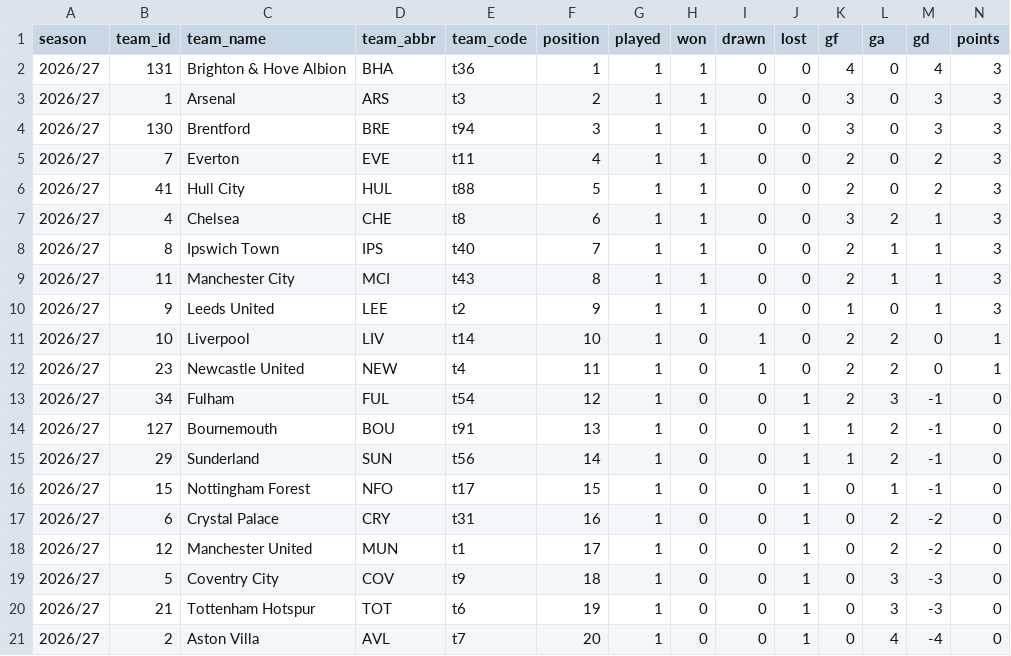
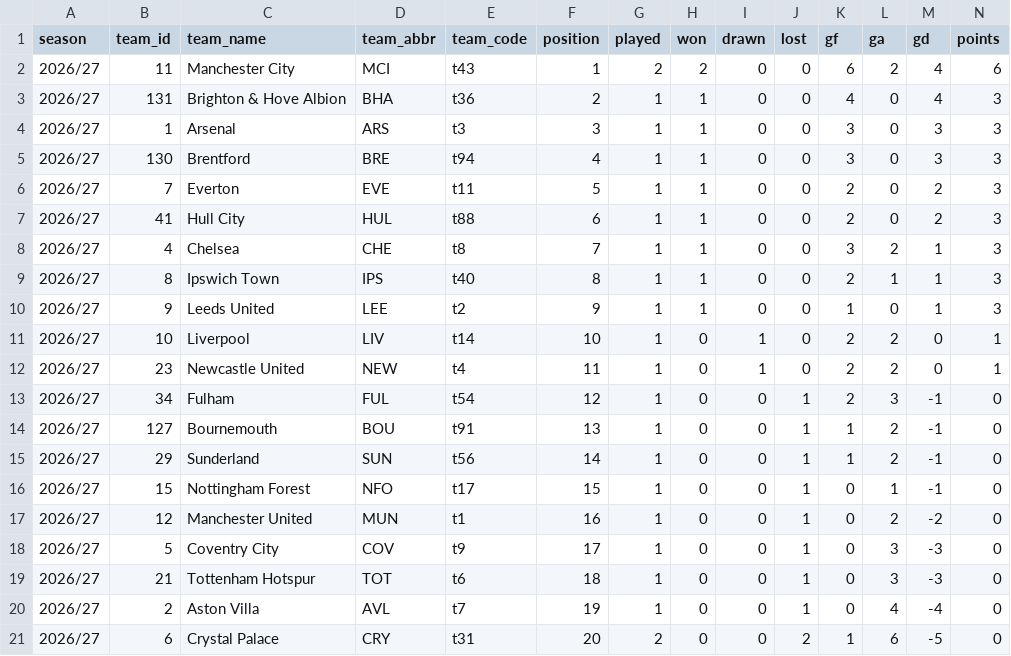
Before and after one commit to Scorelax/table-predictions, a CSV file: data/standings.csv, drawn as a sheet.

```diff
--- a/data/standings.csv
+++ b/data/standings.csv
@@ -1,10 +1,10 @@
 season,team_id,team_name,team_abbr,team_code,position,played,won,drawn,lost,gf,ga,gd,points
-2026/27,131,Brighton & Hove Albion,BHA,t36,1,1,1,0,0,4,0,4,3
-2026/27,1,Arsenal,ARS,t3,2,1,1,0,0,3,0,3,3
-2026/27,130,Brentford,BRE,t94,3,1,1,0,0,3,0,3,3
-2026/27,7,Everton,EVE,t11,4,1,1,0,0,2,0,2,3
-2026/27,41,Hull City,HUL,t88,5,1,1,0,0,2,0,2,3
-2026/27,4,Chelsea,CHE,t8,6,1,1,0,0,3,2,1,3
-2026/27,8,Ipswich Town,IPS,t40,7,1,1,0,0,2,1,1,3
-2026/27,11,Manchester City,MCI,t43,8,1,1,0,0,2,1,1,3
+2026/27,11,Manchester City,MCI,t43,1,2,2,0,0,6,2,4,6
+2026/27,131,Brighton & Hove Albion,BHA,t36,2,1,1,0,0,4,0,4,3
+2026/27,1,Arsenal,ARS,t3,3,1,1,0,0,3,0,3,3
+2026/27,130,Brentford,BRE,t94,4,1,1,0,0,3,0,3,3
+2026/27,7,Everton,EVE,t11,5,1,1,0,0,2,0,2,3
+2026/27,41,Hull City,HUL,t88,6,1,1,0,0,2,0,2,3
+2026/27,4,Chelsea,CHE,t8,7,1,1,0,0,3,2,1,3
+2026/27,8,Ipswich Town,IPS,t40,8,1,1,0,0,2,1,1,3
 2026/27,9,Leeds United,LEE,t2,9,1,1,0,0,1,0,1,3
@@ -16,6 +16,6 @@ season,team_id,team_name,team_abbr,team_code,position,played,won,drawn,lost,gf,g
 2026/27,15,Nottingham Forest,NFO,t17,15,1,0,0,1,0,1,-1,0
-2026/27,6,Crystal Palace,CRY,t31,16,1,0,0,1,0,2,-2,0
-2026/27,12,Manchester United,MUN,t1,17,1,0,0,1,0,2,-2,0
-2026/27,5,Coventry City,COV,t9,18,1,0,0,1,0,3,-3,0
-2026/27,21,Tottenham Hotspur,TOT,t6,19,1,0,0,1,0,3,-3,0
-2026/27,2,Aston Villa,AVL,t7,20,1,0,0,1,0,4,-4,0
+2026/27,12,Manchester United,MUN,t1,16,1,0,0,1,0,2,-2,0
+2026/27,5,Coventry City,COV,t9,17,1,0,0,1,0,3,-3,0
+2026/27,21,Tottenham Hotspur,TOT,t6,18,1,0,0,1,0,3,-3,0
+2026/27,2,Aston Villa,AVL,t7,19,1,0,0,1,0,4,-4,0
+2026/27,6,Crystal Palace,CRY,t31,20,2,0,0,2,1,6,-5,0
```
